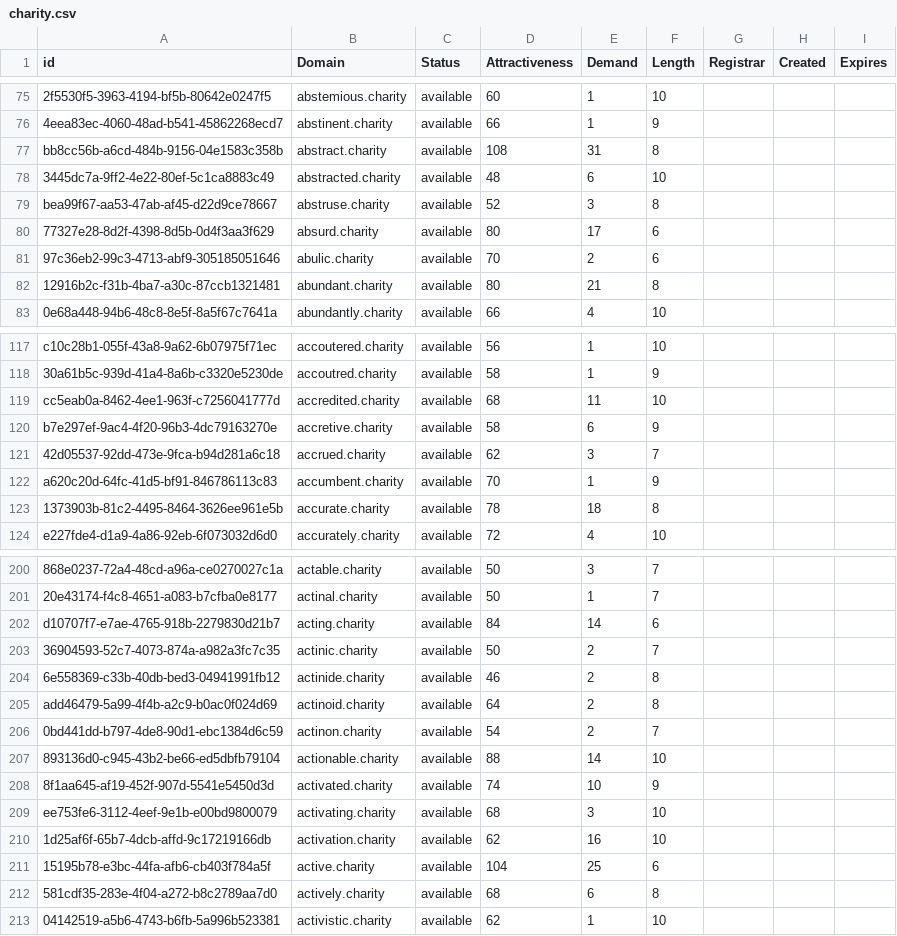
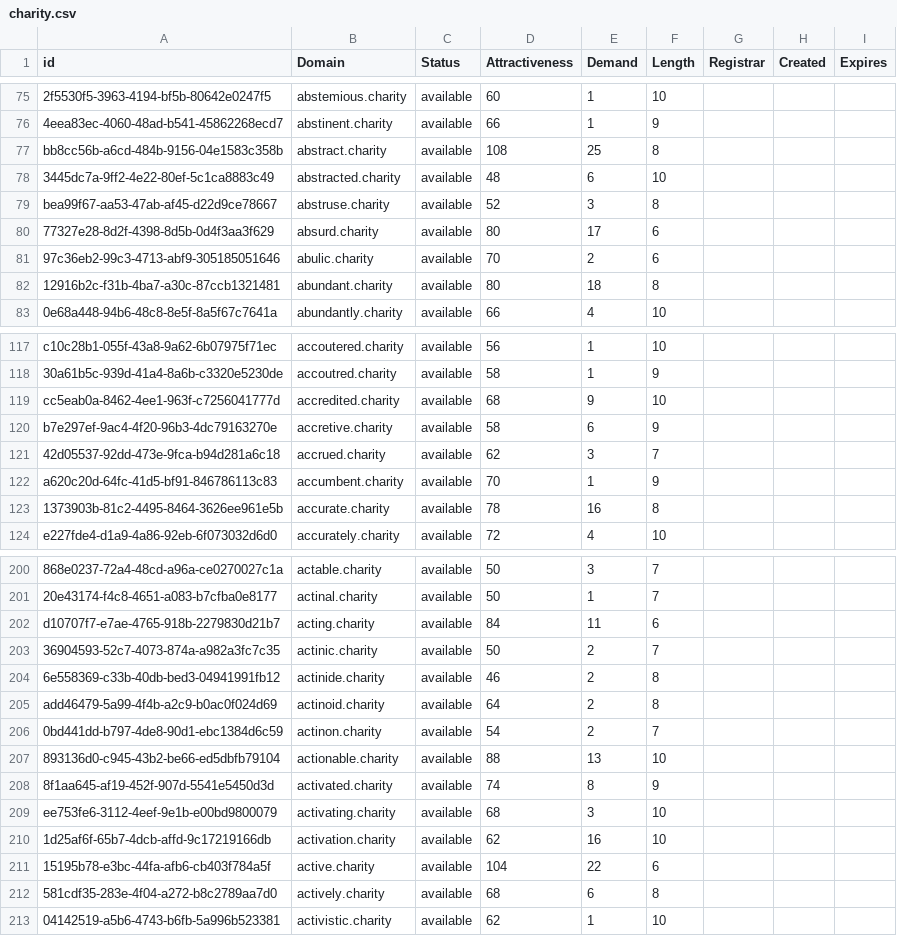
Before and after one commit to UniqueDomains/charity-oneword-domains, a CSV file: charity.csv, drawn as a sheet; only a part is shown, gaps mark what is left out; the diff covers the shown part only; the diff names each change by its address in the sheet, - before the commit and + after, or states it on an @@ line.

```diff
--- a/charity.csv
+++ b/charity.csv
-E77 (Demand): 31
+E77 (Demand): 25
-E82 (Demand): 21
+E82 (Demand): 18
-E119 (Demand): 11
+E119 (Demand): 9
-E123 (Demand): 18
+E123 (Demand): 16
-E202 (Demand): 14
+E202 (Demand): 11
-E207 (Demand): 14
+E207 (Demand): 13
-E208 (Demand): 10
+E208 (Demand): 8
-E211 (Demand): 25
+E211 (Demand): 22
```
Also changed, not shown: 41 edited cells elsewhere in this file, 1 other file.
